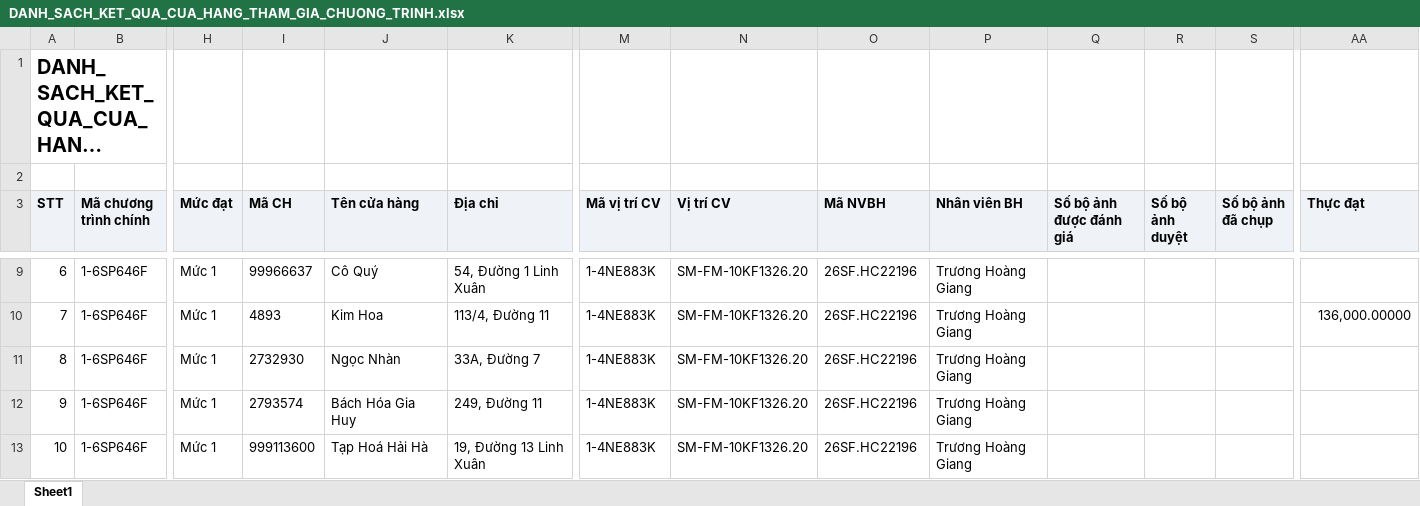
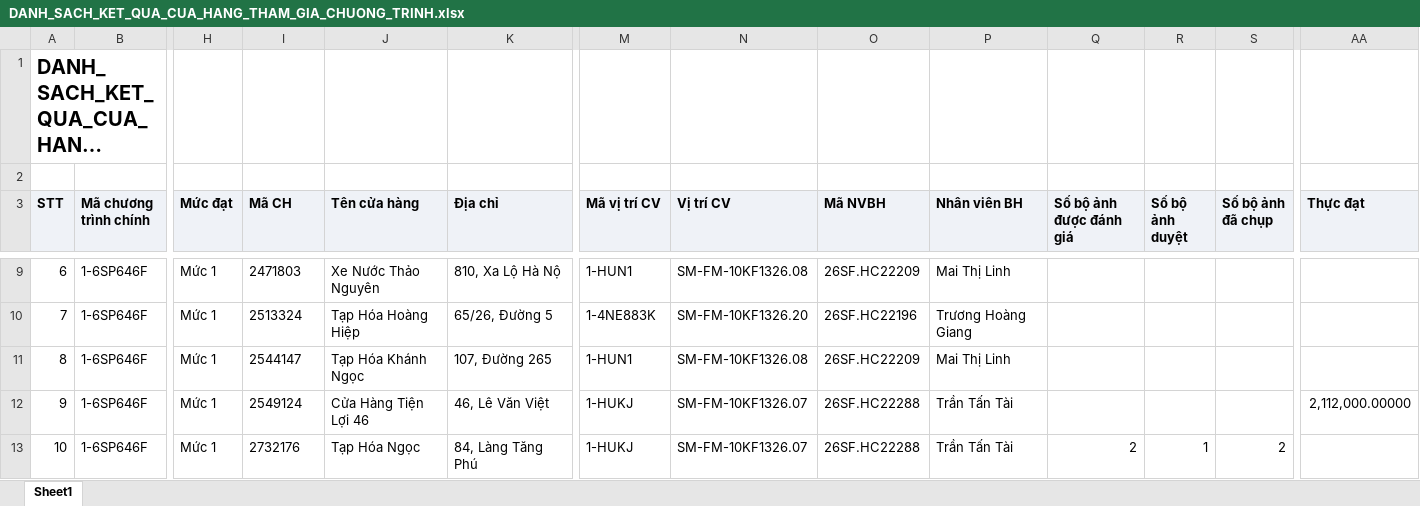
Before and after one commit to Tantt2026/Dashboard-Masan, an Excel workbook: data/Thang11/DANH_SACH_KET_QUA_CUA_HANG_THAM_GIA_CHUONG_TRINH.xlsx, sheet Sheet1, drawn as a sheet; only a part is shown, gaps mark what is left out; long unchanged cells end in …; values as stored, in another font and other column widths than the file's, no borders; the diff covers the shown part only; the diff names each change by its address in the sheet, - before the commit and + after, or states it on an @@ line.

```diff
--- a/data/Thang11/DANH_SACH_KET_QUA_CUA_HANG_THAM_GIA_CHUONG_TRINH.xlsx (sheet Sheet1)
+++ b/data/Thang11/DANH_SACH_KET_QUA_CUA_HANG_THAM_GIA_CHUONG_TRINH.xlsx (sheet Sheet1)
-I9 (Mã CH): 99966637
+I9 (Mã CH): 2471803
-J9 (Tên cửa hàng): Cô Quý
+J9 (Tên cửa hàng): Xe Nước Thảo Nguyên
-K9 (Địa chỉ): 54, Đường 1 Linh Xuân
+K9 (Địa chỉ): 810, Xa Lộ Hà Nộ
-M9 (Mã vị trí CV): 1-4NE883K
+M9 (Mã vị trí CV): 1-HUN1
-N9 (Vị trí CV): SM-FM-10KF1326.20
+N9 (Vị trí CV): SM-FM-10KF1326.08
-O9 (Mã NVBH): 26SF.HC22196
+O9 (Mã NVBH): 26SF.HC22209
-P9 (Nhân viên BH): Trương Hoàng Giang
+P9 (Nhân viên BH): Mai Thị Linh
-I10 (Mã CH): 4893
+I10 (Mã CH): 2513324
-J10 (Tên cửa hàng): Kim Hoa
+J10 (Tên cửa hàng): Tạp Hóa Hoàng Hiệp
-K10 (Địa chỉ): 113/4, Đường 11
+K10 (Địa chỉ): 65/26, Đường 5
-AA10 (Thực đạt): 136,000.00000
+AA10 (Thực đạt): (empty)
-I11 (Mã CH): 2732930
+I11 (Mã CH): 2544147
-J11 (Tên cửa hàng): Ngọc Nhàn
+J11 (Tên cửa hàng): Tạp Hóa Khánh Ngọc
-K11 (Địa chỉ): 33A, Đường 7
+K11 (Địa chỉ): 107, Đường 265
-M11 (Mã vị trí CV): 1-4NE883K
+M11 (Mã vị trí CV): 1-HUN1
-N11 (Vị trí CV): SM-FM-10KF1326.20
+N11 (Vị trí CV): SM-FM-10KF1326.08
-O11 (Mã NVBH): 26SF.HC22196
+O11 (Mã NVBH): 26SF.HC22209
-P11 (Nhân viên BH): Trương Hoàng Giang
+P11 (Nhân viên BH): Mai Thị Linh
-I12 (Mã CH): 2793574
+I12 (Mã CH): 2549124
-J12 (Tên cửa hàng): Bách Hóa Gia Huy
+J12 (Tên cửa hàng): Cửa Hàng Tiện Lợi 46
-K12 (Địa chỉ): 249, Đường 11
+K12 (Địa chỉ): 46, Lê Văn Việt
-M12:M13 (Mã vị trí CV): 1-4NE883K
+M12:M13 (Mã vị trí CV): 1-HUKJ
-N12:N13 (Vị trí CV): SM-FM-10KF1326.20
+N12:N13 (Vị trí CV): SM-FM-10KF1326.07
-O12:O13 (Mã NVBH): 26SF.HC22196
+O12:O13 (Mã NVBH): 26SF.HC22288
-P12:P13 (Nhân viên BH): Trương Hoàng Giang
+P12:P13 (Nhân viên BH): Trần Tấn Tài
-AA12 (Thực đạt): (empty)
+AA12 (Thực đạt): 2,112,000.00000
-I13 (Mã CH): 999113600
+I13 (Mã CH): 2732176
-J13 (Tên cửa hàng): Tạp Hoá Hải Hà
+J13 (Tên cửa hàng): Tạp Hóa Ngọc
-K13 (Địa chỉ): 19, Đường 13 Linh Xuân
+K13 (Địa chỉ): 84, Làng Tăng Phú
-Q13 (Số bộ ảnh được đánh giá): (empty)
+Q13 (Số bộ ảnh được đánh giá): 2
-R13 (Số bộ ảnh duyệt): (empty)
+R13 (Số bộ ảnh duyệt): 1
-S13 (Số bộ ảnh đã chụp): (empty)
+S13 (Số bộ ảnh đã chụp): 2
```
Also changed, not shown: 962 edited cells elsewhere in this sheet, data/Thang11/DanhSachLichViengTham.xlsx, data/Thang11/DanhSachXetBoHinhTrungBay.xlsx, 2 other files.
